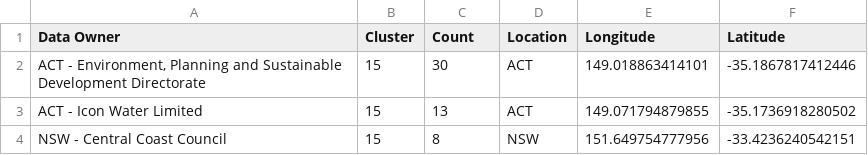
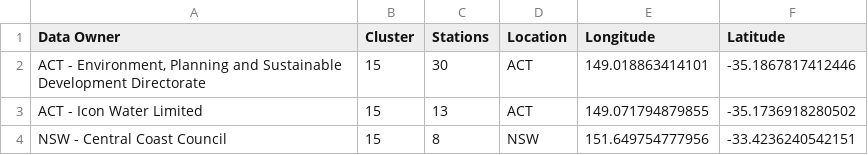
Before and after one commit to TingHanGan/utilisationOfWaterAUS, a CSV file: Datasets/water_stations_centroids.csv, drawn as a sheet; only a part is shown.

Commit message:
column rename

```diff
--- a/Datasets/water_stations_centroids.csv
+++ b/Datasets/water_stations_centroids.csv
@@ -1,2 +1,2 @@
-"Data Owner","Cluster","Count","Location","Longitude","Latitude"
+"Data Owner","Cluster","Stations","Location","Longitude","Latitude"
 "ACT - Environment, Planning and Sustainable Development Directorate","15","30","ACT","149.018863414101","-35.1867817412446"
```
